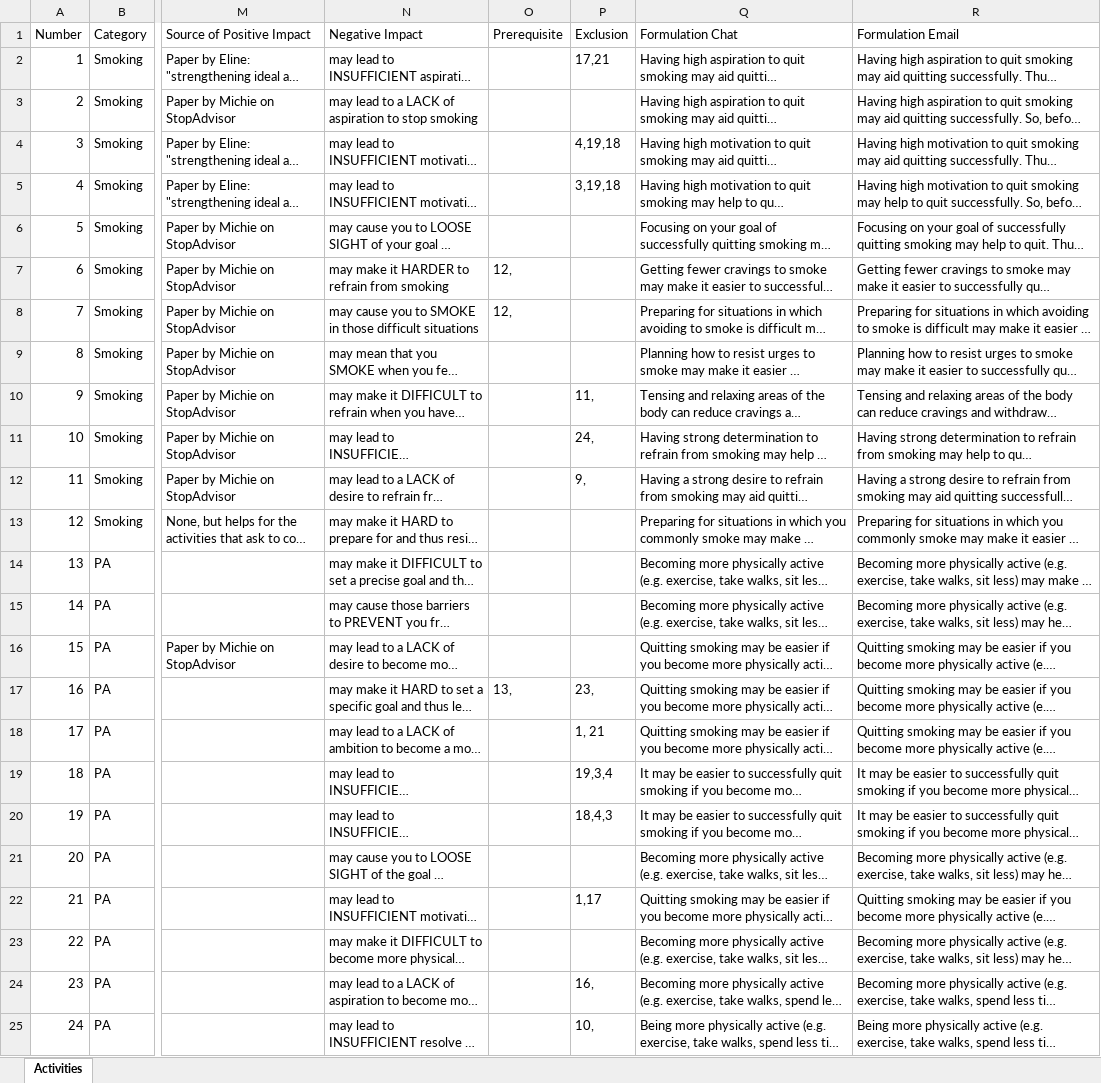
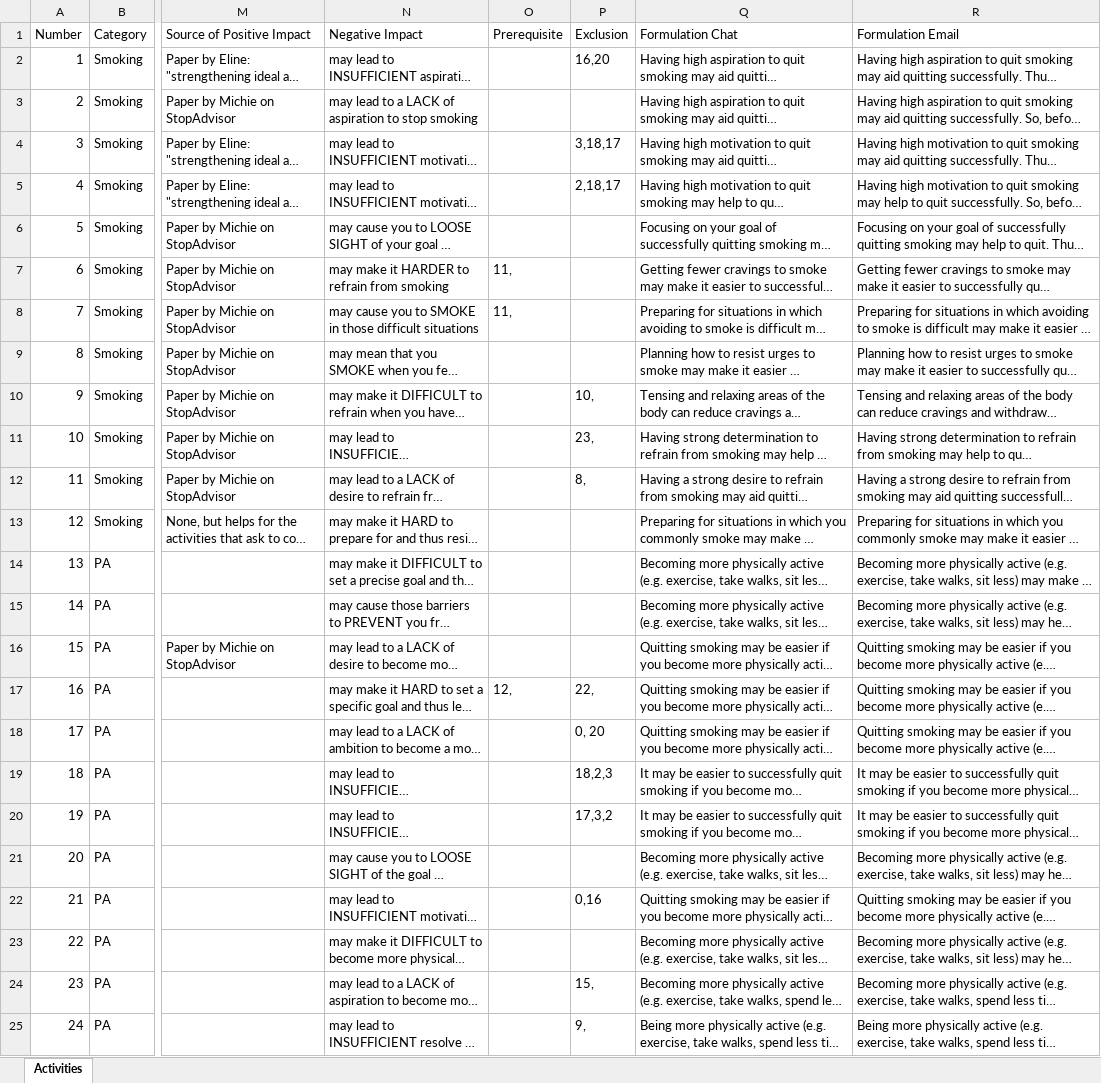
Before and after one commit to PerfectFit-project/virtual_coach_rl_persuasion_algorithm, an Excel workbook: Activities.xlsx, sheet Activities, drawn as a sheet; only a part is shown, gaps mark what is left out; long unchanged cells end in …; values as stored, in another font and other column widths than the file's, no borders; the diff names each change by its address in the sheet, - before the commit and + after, or states it on an @@ line.

Commit message:
make prerequisite and exclusion indices in activities.csv start from 0 rather than 1

```diff
--- a/Activities.xlsx (sheet Activities)
+++ b/Activities.xlsx (sheet Activities)
-P2 (Exclusion): 17,21
+P2 (Exclusion): 16,20
-P4 (Exclusion): 4,19,18
+P4 (Exclusion): 3,18,17
-P5 (Exclusion): 3,19,18
+P5 (Exclusion): 2,18,17
-O7:O8 (Prerequisite): 12,
+O7:O8 (Prerequisite): 11,
-P10 (Exclusion): 11,
+P10 (Exclusion): 10,
-P11 (Exclusion): 24,
+P11 (Exclusion): 23,
-P12 (Exclusion): 9,
+P12 (Exclusion): 8,
-O17 (Prerequisite): 13,
+O17 (Prerequisite): 12,
-P17 (Exclusion): 23,
+P17 (Exclusion): 22,
-P18 (Exclusion): 1, 21
+P18 (Exclusion): 0, 20
-P19 (Exclusion): 19,3,4
+P19 (Exclusion): 18,2,3
-P20 (Exclusion): 18,4,3
+P20 (Exclusion): 17,3,2
-P22 (Exclusion): 1,17
+P22 (Exclusion): 0,16
-P24 (Exclusion): 16,
+P24 (Exclusion): 15,
-P25 (Exclusion): 10,
+P25 (Exclusion): 9,
```
Also changed, not shown: 1 other file.
